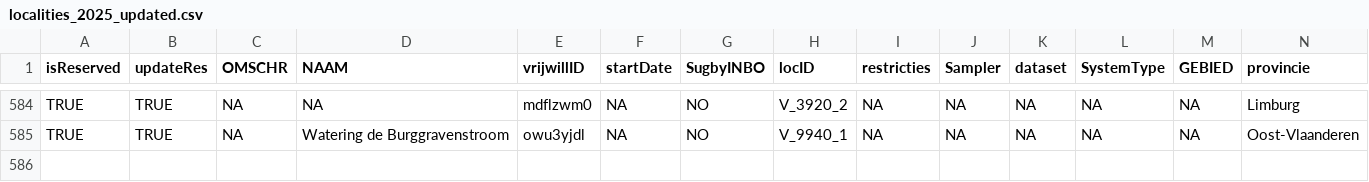
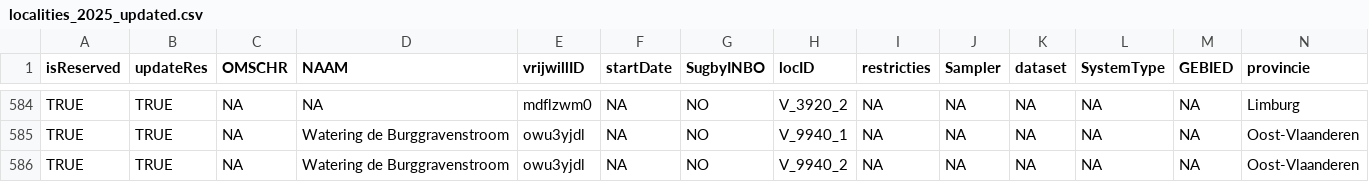
Before and after one commit to inbo/craywatch, a CSV file: R/data/output/localities_2025_updated.csv, drawn as a sheet; only a part is shown, gaps mark what is left out; rows hold the shown columns only; the diff names each change by its address in the sheet, - before the commit and + after, or states it on an @@ line.

Commit message:
update localities

```diff
--- a/R/data/output/localities_2025_updated.csv
+++ b/R/data/output/localities_2025_updated.csv
+row 586: TRUE | TRUE | NA | Watering de Burggravenstroom | owu3yjdl | NA | NO | V_9940_2 | NA | NA | NA | NA | NA | Oost-Vlaanderen
```
Also changed, not shown: assets/localities.csv.
